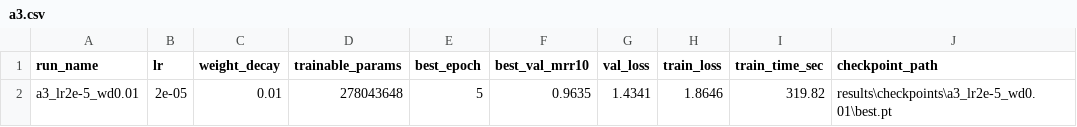
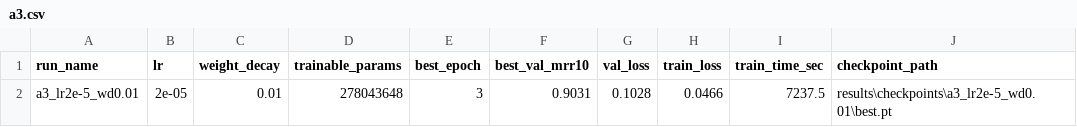
Before and after one commit to mengchheanglong/khmer-legal-retrieval, a CSV file: results/tuning/a3.csv, drawn as a sheet.

```diff
--- a/results/tuning/a3.csv
+++ b/results/tuning/a3.csv
@@ -1,2 +1,2 @@
 run_name,lr,weight_decay,trainable_params,best_epoch,best_val_mrr10,val_loss,train_loss,train_time_sec,checkpoint_path
-a3_lr2e-5_wd0.01,2e-05,0.01,278043648,5,0.9635,1.4341,1.8646,319.82,results\checkpoints\a3_lr2e-5_wd0.01\best.pt
+a3_lr2e-5_wd0.01,2e-05,0.01,278043648,3,0.9031,0.1028,0.0466,7237.5,results\checkpoints\a3_lr2e-5_wd0.01\best.pt
```
Also changed, not shown: results/error_analysis/error_breakdown.csv, results/logs/a3_lr2e-5_wd0.01.csv, 26 other files.
